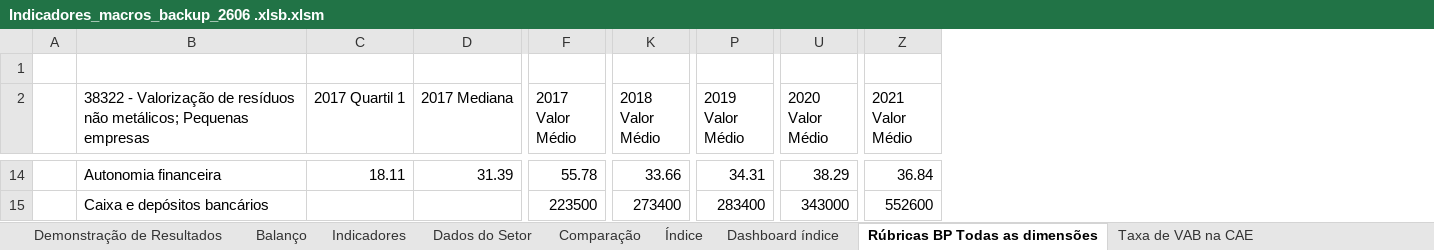
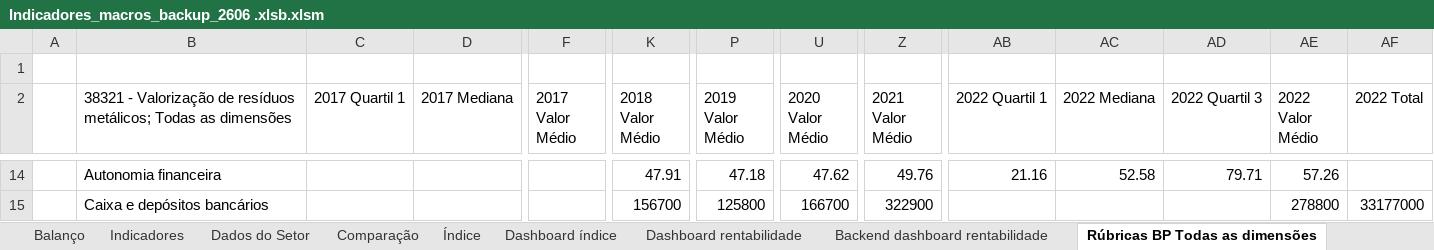
Before and after one commit to Rodrigosp20/dashboard-tool, an Excel workbook: Indicadores_macros_backup_2606 .xlsb.xlsm, sheet Rúbricas BP Todas as dimensões, drawn as a sheet; only a part is shown, gaps mark what is left out; values as stored, in another font and other column widths than the file's, no borders; table styles not drawn; the diff covers the shown part only; the diff names each change by its address in the sheet, - before the commit and + after, or states it on an @@ line.

```diff
--- a/Indicadores_macros_backup_2606 .xlsb.xlsm (sheet Rúbricas BP Todas as dimensões)
+++ b/Indicadores_macros_backup_2606 .xlsb.xlsm (sheet Rúbricas BP Todas as dimensões)
+column AB (2022 Quartil 1), row 14: 21.16
+column AC (2022 Mediana), row 14: 52.58
+column AD (2022 Quartil 3), row 14: 79.71
+column AE (2022 Valor Médio), rows 14-15: 57.26 | 278800
+column AF (2022 Total), row 15: 33177000
-B2: 38322 - Valorização de resíduos não metálicos; Pequenas empresas
+B2: 38321 - Valorização de resíduos metálicos; Todas as dimensões
-C14 (2017 Quartil 1): 18.11
+C14 (2017 Quartil 1): (empty)
-D14 (2017 Mediana): 31.39
+D14 (2017 Mediana): (empty)
-F14 (2017 Valor Médio): 55.78
+F14 (2017 Valor Médio): (empty)
-K14 (2018 Valor Médio): 33.66
+K14 (2018 Valor Médio): 47.91
-P14 (2019 Valor Médio): 34.31
+P14 (2019 Valor Médio): 47.18
-U14 (2020 Valor Médio): 38.29
+U14 (2020 Valor Médio): 47.62
-Z14 (2021 Valor Médio): 36.84
+Z14 (2021 Valor Médio): 49.76
-F15 (2017 Valor Médio): 223500
+F15 (2017 Valor Médio): (empty)
-K15 (2018 Valor Médio): 273400
+K15 (2018 Valor Médio): 156700
-P15 (2019 Valor Médio): 283400
+P15 (2019 Valor Médio): 125800
-U15 (2020 Valor Médio): 343000
+U15 (2020 Valor Médio): 166700
-Z15 (2021 Valor Médio): 552600
+Z15 (2021 Valor Médio): 322900
```
Also changed, not shown: 1946 edited cells elsewhere in this sheet, sheet Rúbricas BP Dimensão aplicável, sheet Backend dashboard rentabilidade, sheet Comparação, sheet Dados do Setor, sheet Operacionais, sheet Financeiros, 5 more sheets, other sheet tabs, formulas that keep their value, charts or pictures, 15 other files.
